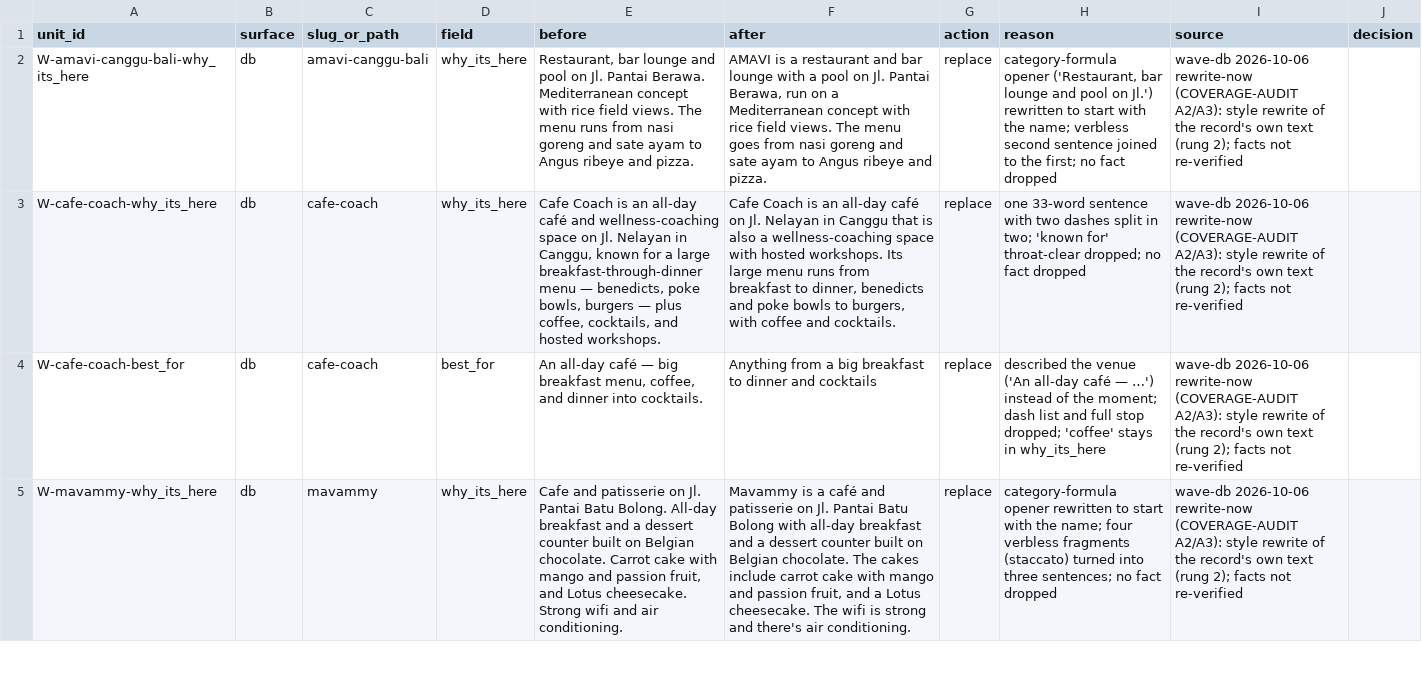
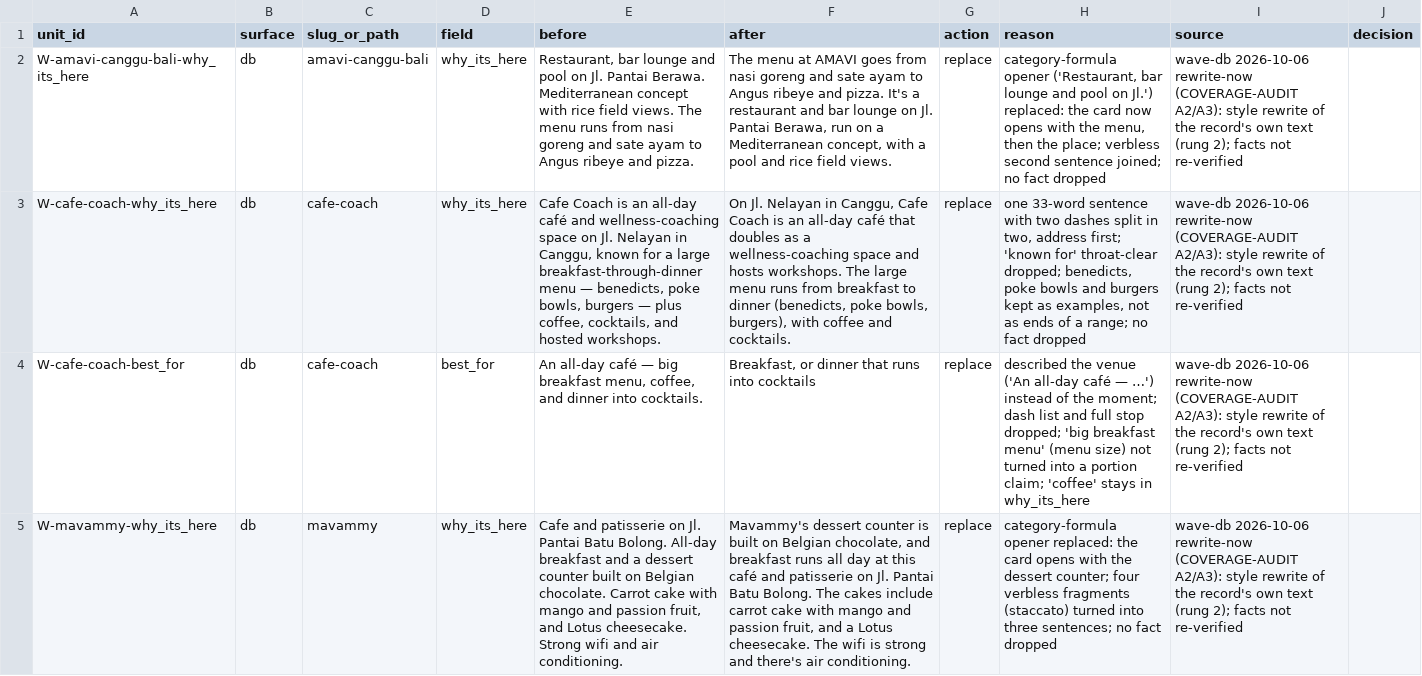
Before and after one commit to parkourcafe/privelegy-bali-club, a CSV file: data/data-ops/copy/wave-db/rewrite-now.csv, drawn as a sheet; only a part is shown; the diff covers the shown part only; the diff names each change by its address in the sheet, - before the commit and + after, or states it on an @@ line.

```diff
--- a/data/data-ops/copy/wave-db/rewrite-now.csv
+++ b/data/data-ops/copy/wave-db/rewrite-now.csv
-F2 (after): AMAVI is a restaurant and bar lounge with a pool on Jl. Pantai Berawa, run on a Mediterranean concept with rice field views. The menu goes from nasi goreng and sate ayam to Angus ribeye and pizza.
+F2 (after): The menu at AMAVI goes from nasi goreng and sate ayam to Angus ribeye and pizza. It's a restaurant and bar lounge on Jl. Pantai Berawa, run on a Mediterranean concept, with a pool and rice field views.
-H2 (reason): …on Jl.') rewritten to start with the name; verbless second sentence joined to the first; no fact…
+H2 (reason): …on Jl.') replaced: the card now opens with the menu, then the place; verbless second sentence joined; no fact…
-F3 (after): Cafe Coach is an all-day café on Jl. Nelayan in Canggu that is also a wellness-coaching space with hosted workshops. Its large menu runs from breakfast to dinner, benedicts and poke bowls to burgers, with coffee…
+F3 (after): On Jl. Nelayan in Canggu, Cafe Coach is an all-day café that doubles as a wellness-coaching space and hosts workshops. The large menu runs from breakfast to dinner (benedicts, poke bowls, burgers), with coffee…
-H3 (reason): …split in two; 'known for' throat-clear dropped; no fact…
+H3 (reason): …split in two, address first; 'known for' throat-clear dropped; benedicts, poke bowls and burgers kept as examples, not as ends of a range; no fact…
-F4 (after): Anything from a big breakfast to dinner and cocktails
+F4 (after): Breakfast, or dinner that runs into cocktails
-H4 (reason): …stop dropped; 'coffee' stays…
+H4 (reason): …stop dropped; 'big breakfast menu' (menu size) not turned into a portion claim; 'coffee' stays…
-F5 (after): Mavammy is a café and patisserie on Jl. Pantai Batu Bolong with all-day breakfast and a dessert counter built on Belgian chocolate. The cakes…
+F5 (after): Mavammy's dessert counter is built on Belgian chocolate, and breakfast runs all day at this café and patisserie on Jl. Pantai Batu Bolong. The cakes…
-H5 (reason): category-formula opener rewritten to start with the name; four verbless…
+H5 (reason): category-formula opener replaced: the card opens with the dessert counter; four verbless…
```
Also changed, not shown: 14 edited cells elsewhere in this file, data/data-ops/copy/wave-db/routes.csv, 2 other files.
